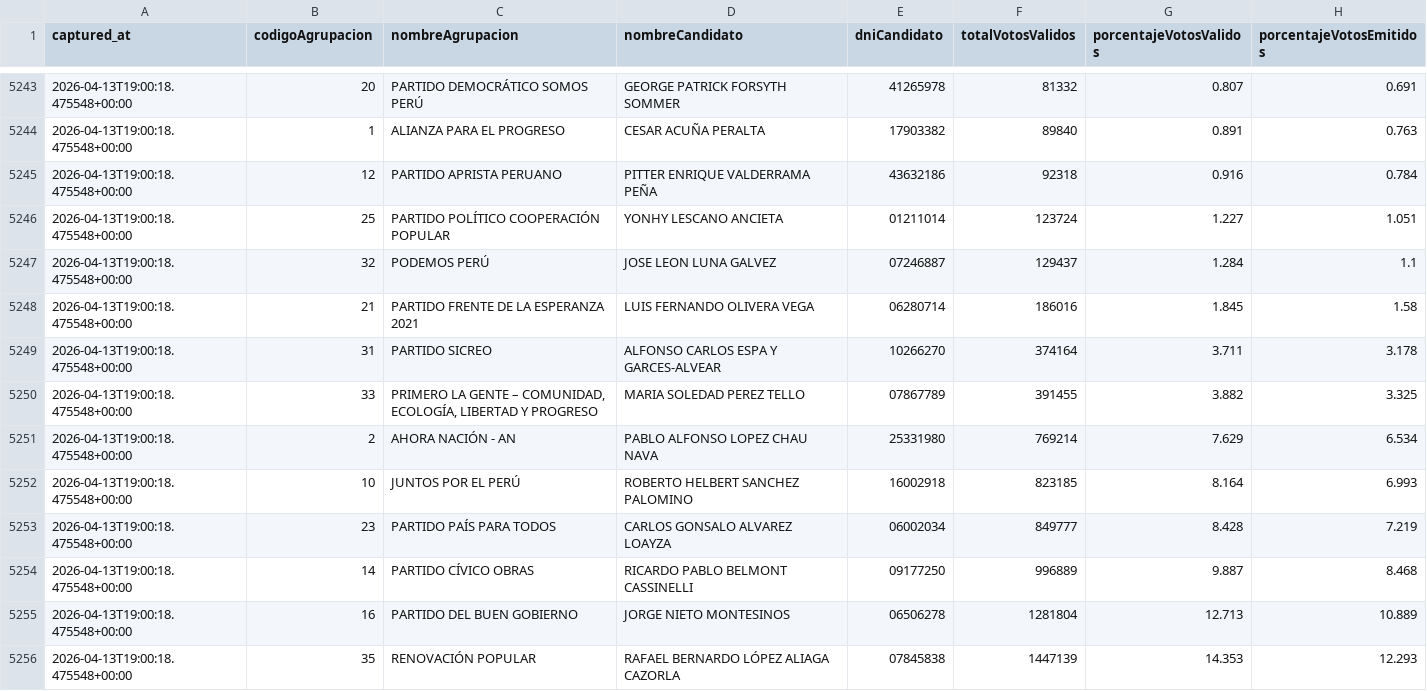
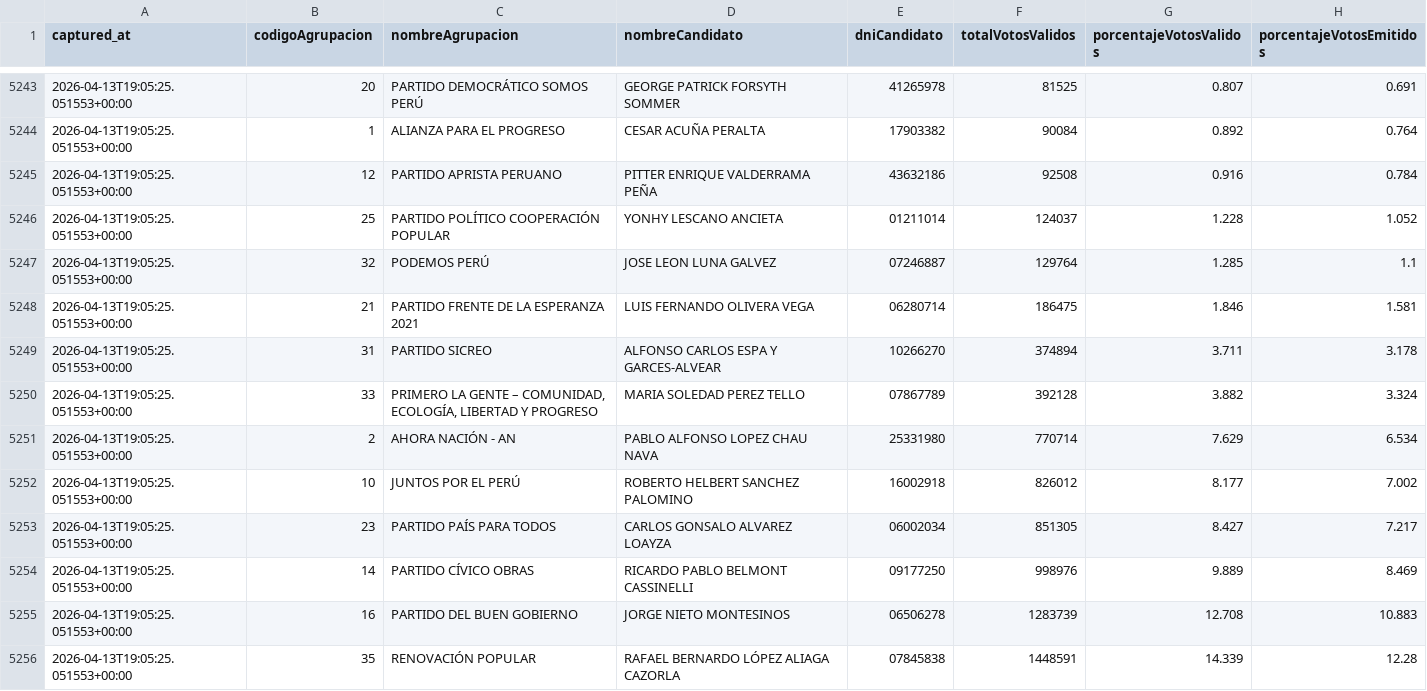
Before and after one commit to jhonnyjaa/onpe-scraper, a CSV file: data/historico_participantes.csv, drawn as a sheet; only a part is shown, gaps mark what is left out; the diff covers the shown part only.

```diff
--- a/data/historico_participantes.csv
+++ b/data/historico_participantes.csv
@@ -5243,14 +5243,14 @@ captured_at,codigoAgrupacion,nombreAgrupacion,nombreCandidato,dniCandidato,total
-2026-04-13T19:00:18.475548+00:00,20,PARTIDO DEMOCRÁTICO SOMOS PERÚ,GEORGE PATRICK FORSYTH SOMMER,41265978,81332,0.807,0.691
-2026-04-13T19:00:18.475548+00:00,1,ALIANZA PARA EL PROGRESO,CESAR ACUÑA PERALTA,17903382,89840,0.891,0.763
-2026-04-13T19:00:18.475548+00:00,12,PARTIDO APRISTA PERUANO,PITTER ENRIQUE VALDERRAMA PEÑA,43632186,92318,0.916,0.784
-2026-04-13T19:00:18.475548+00:00,25,PARTIDO POLÍTICO COOPERACIÓN POPULAR,YONHY LESCANO ANCIETA,01211014,123724,1.227,1.051
-2026-04-13T19:00:18.475548+00:00,32,PODEMOS PERÚ,JOSE LEON LUNA GALVEZ,07246887,129437,1.284,1.1
-2026-04-13T19:00:18.475548+00:00,21,PARTIDO FRENTE DE LA ESPERANZA 2021,LUIS FERNANDO OLIVERA VEGA,06280714,186016,1.845,1.58
-2026-04-13T19:00:18.475548+00:00,31,PARTIDO SICREO,ALFONSO CARLOS ESPA Y GARCES-ALVEAR,10266270,374164,3.711,3.178
-2026-04-13T19:00:18.475548+00:00,33,"PRIMERO LA GENTE – COMUNIDAD, ECOLOGÍA, LIBERTAD Y PROGRESO",MARIA SOLEDAD PEREZ TELLO,07867789,391455,3.882,3.325
-2026-04-13T19:00:18.475548+00:00,2,AHORA NACIÓN - AN,PABLO ALFONSO LOPEZ CHAU NAVA,25331980,769214,7.629,6.534
-2026-04-13T19:00:18.475548+00:00,10,JUNTOS POR EL PERÚ,ROBERTO HELBERT SANCHEZ PALOMINO,16002918,823185,8.164,6.993
-2026-04-13T19:00:18.475548+00:00,23,PARTIDO PAÍS PARA TODOS,CARLOS GONSALO ALVAREZ LOAYZA,06002034,849777,8.428,7.219
-2026-04-13T19:00:18.475548+00:00,14,PARTIDO CÍVICO OBRAS,RICARDO PABLO BELMONT CASSINELLI,09177250,996889,9.887,8.468
-2026-04-13T19:00:18.475548+00:00,16,PARTIDO DEL BUEN GOBIERNO,JORGE NIETO MONTESINOS,06506278,1281804,12.713,10.889
-2026-04-13T19:00:18.475548+00:00,35,RENOVACIÓN POPULAR,RAFAEL BERNARDO LÓPEZ ALIAGA CAZORLA,07845838,1447139,14.353,12.293
+2026-04-13T19:05:25.051553+00:00,20,PARTIDO DEMOCRÁTICO SOMOS PERÚ,GEORGE PATRICK FORSYTH SOMMER,41265978,81525,0.807,0.691
+2026-04-13T19:05:25.051553+00:00,1,ALIANZA PARA EL PROGRESO,CESAR ACUÑA PERALTA,17903382,90084,0.892,0.764
+2026-04-13T19:05:25.051553+00:00,12,PARTIDO APRISTA PERUANO,PITTER ENRIQUE VALDERRAMA PEÑA,43632186,92508,0.916,0.784
+2026-04-13T19:05:25.051553+00:00,25,PARTIDO POLÍTICO COOPERACIÓN POPULAR,YONHY LESCANO ANCIETA,01211014,124037,1.228,1.052
+2026-04-13T19:05:25.051553+00:00,32,PODEMOS PERÚ,JOSE LEON LUNA GALVEZ,07246887,129764,1.285,1.1
+2026-04-13T19:05:25.051553+00:00,21,PARTIDO FRENTE DE LA ESPERANZA 2021,LUIS FERNANDO OLIVERA VEGA,06280714,186475,1.846,1.581
+2026-04-13T19:05:25.051553+00:00,31,PARTIDO SICREO,ALFONSO CARLOS ESPA Y GARCES-ALVEAR,10266270,374894,3.711,3.178
+2026-04-13T19:05:25.051553+00:00,33,"PRIMERO LA GENTE – COMUNIDAD, ECOLOGÍA, LIBERTAD Y PROGRESO",MARIA SOLEDAD PEREZ TELLO,07867789,392128,3.882,3.324
+2026-04-13T19:05:25.051553+00:00,2,AHORA NACIÓN - AN,PABLO ALFONSO LOPEZ CHAU NAVA,25331980,770714,7.629,6.534
+2026-04-13T19:05:25.051553+00:00,10,JUNTOS POR EL PERÚ,ROBERTO HELBERT SANCHEZ PALOMINO,16002918,826012,8.177,7.002
+2026-04-13T19:05:25.051553+00:00,23,PARTIDO PAÍS PARA TODOS,CARLOS GONSALO ALVAREZ LOAYZA,06002034,851305,8.427,7.217
+2026-04-13T19:05:25.051553+00:00,14,PARTIDO CÍVICO OBRAS,RICARDO PABLO BELMONT CASSINELLI,09177250,998976,9.889,8.469
+2026-04-13T19:05:25.051553+00:00,16,PARTIDO DEL BUEN GOBIERNO,JORGE NIETO MONTESINOS,06506278,1283739,12.708,10.883
+2026-04-13T19:05:25.051553+00:00,35,RENOVACIÓN POPULAR,RAFAEL BERNARDO LÓPEZ ALIAGA CAZORLA,07845838,1448591,14.339,12.28
```
Also changed, not shown: 56 edited cells elsewhere in this file.
